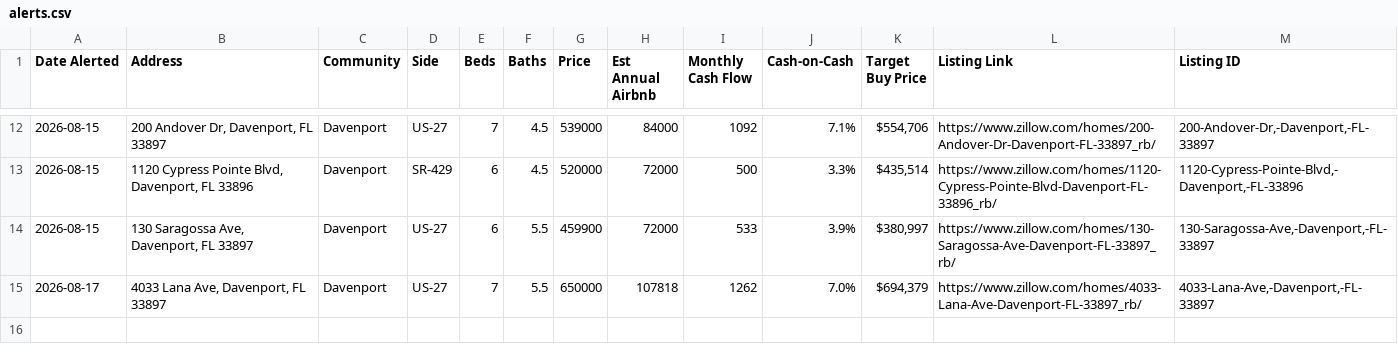
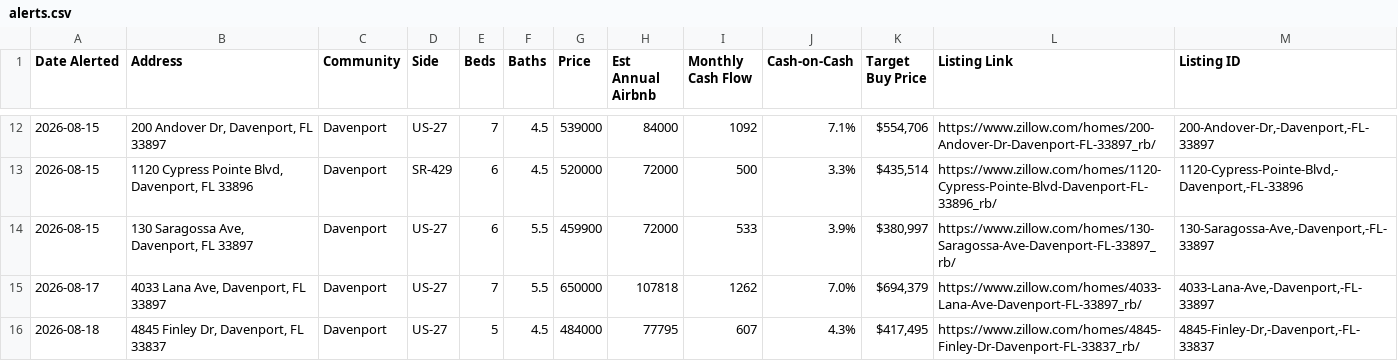
Before and after one commit to mjleo478/str-agent, a CSV file: alerts.csv, drawn as a sheet; only a part is shown, gaps mark what is left out; the diff names each change by its address in the sheet, - before the commit and + after, or states it on an @@ line.

Commit message:
Update live listings

```diff
--- a/alerts.csv
+++ b/alerts.csv
+row 16: 2026-08-18 | 4845 Finley Dr, Davenport, FL 33837 | Davenport | US-27 | 5 | 4.5 | 484000 | 77795 | 607 | 4.3% | $417,495 | https://www.zillow.com/homes/4845-Finley-Dr-Davenport-FL-33837_rb/ | 4845-Finley-Dr,-Davenport,-FL-33837
```
Also changed, not shown: listings.csv, 2 other files.
